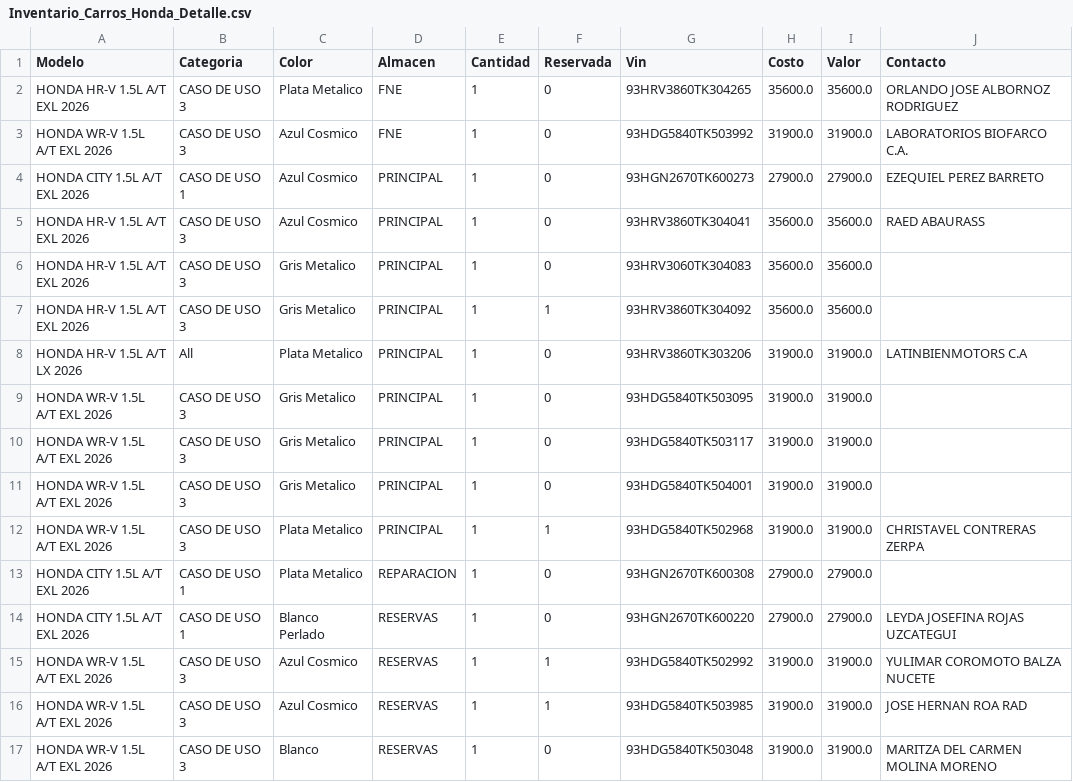
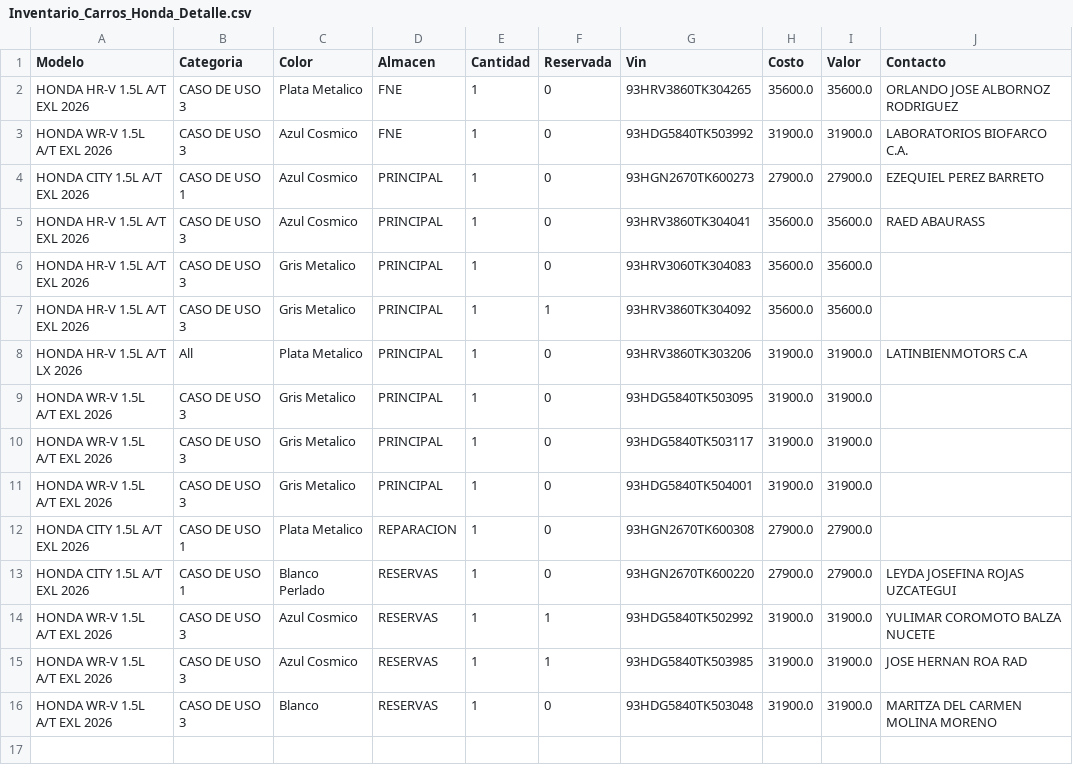
Before and after one commit to latinbienti-sys/inventariohonda, a CSV file: Inventario_Carros_Honda_Detalle.csv, drawn as a sheet; the diff names each change by its address in the sheet, - before the commit and + after, or states it on an @@ line.

Commit message:
Actualizacion automatica del inventario (2026-09-10 17:00 UTC)

```diff
--- a/Inventario_Carros_Honda_Detalle.csv
+++ b/Inventario_Carros_Honda_Detalle.csv
-row 12: HONDA WR-V 1.5L A/T EXL 2026 | CASO DE USO 3 | Plata Metalico | PRINCIPAL | 1 | 1 | 93HDG5840TK502968 | 31900.0 | 31900.0 | CHRISTAVEL CONTRERAS ZERPA
```
Also changed, not shown: Inventario_Carros_Honda_Resumen.csv, 2 other files.
